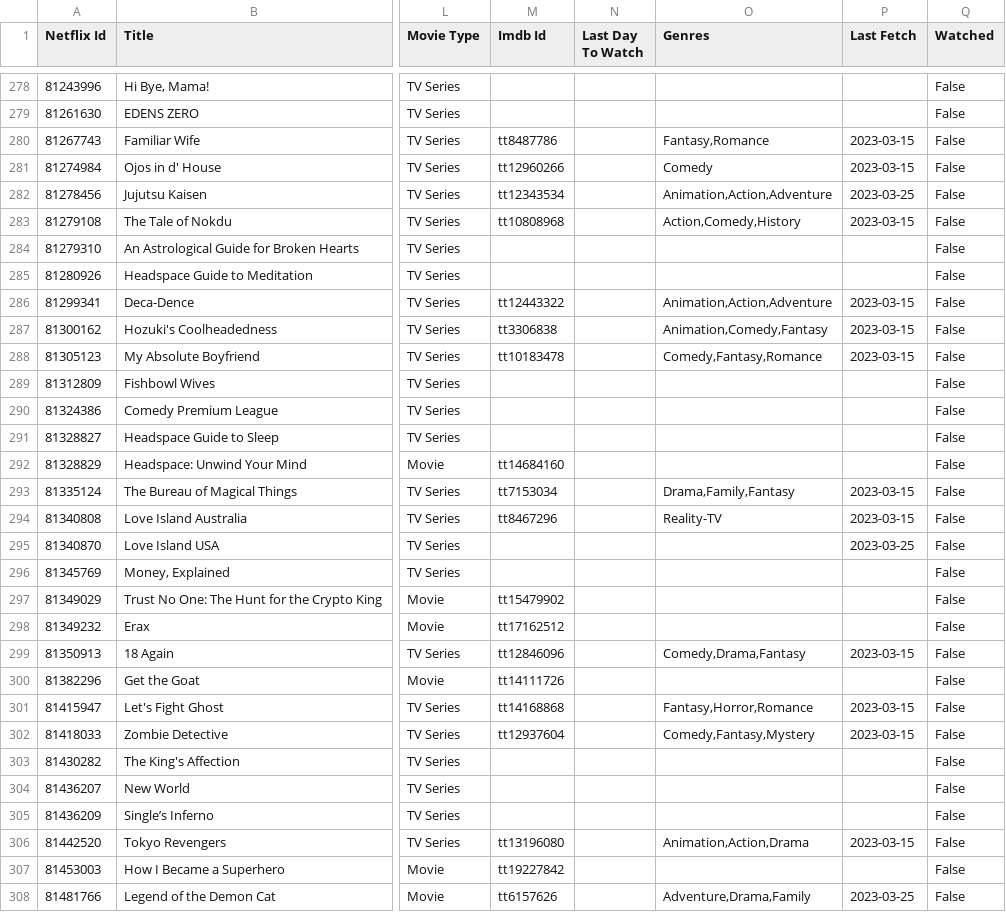
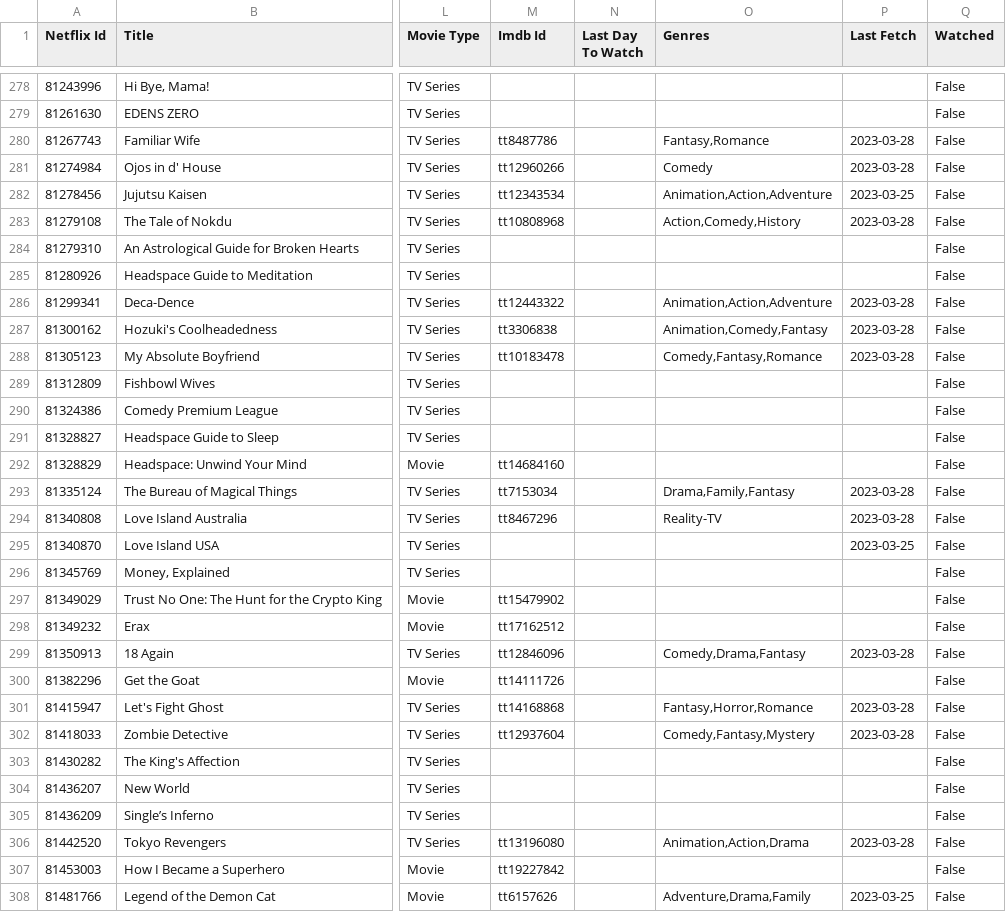
Before and after one commit to lamhq/mov-tool, a CSV file: data/movies.csv, drawn as a sheet; only a part is shown, gaps mark what is left out; the diff covers the shown part only; the diff names each change by its address in the sheet, - before the commit and + after, or states it on an @@ line.

```diff
--- a/data/movies.csv
+++ b/data/movies.csv
-P280:P281 (Last Fetch): 2023-03-15
+P280:P281 (Last Fetch): 2023-03-28
-P283 (Last Fetch): 2023-03-15
+P283 (Last Fetch): 2023-03-28
-P286:P288 (Last Fetch): 2023-03-15
+P286:P288 (Last Fetch): 2023-03-28
-P293:P294 (Last Fetch): 2023-03-15
+P293:P294 (Last Fetch): 2023-03-28
-P299 (Last Fetch): 2023-03-15
+P299 (Last Fetch): 2023-03-28
-P301:P302 (Last Fetch): 2023-03-15
+P301:P302 (Last Fetch): 2023-03-28
-P306 (Last Fetch): 2023-03-15
+P306 (Last Fetch): 2023-03-28
```
Also changed, not shown: 6 added rows and 53 edited cells elsewhere in this file, 1 other file.
